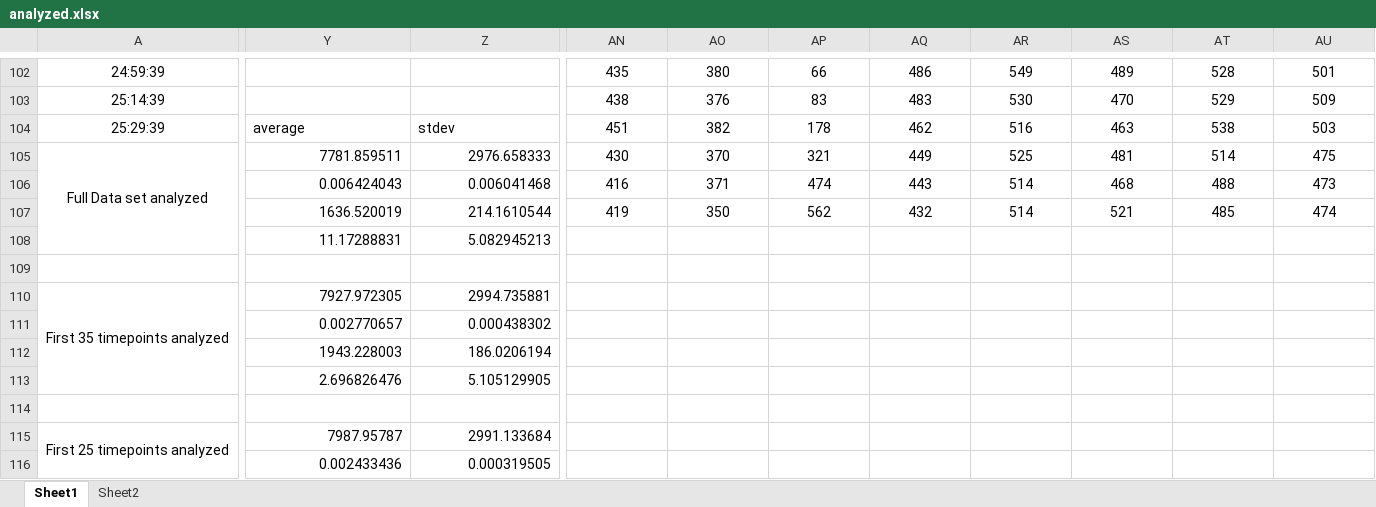
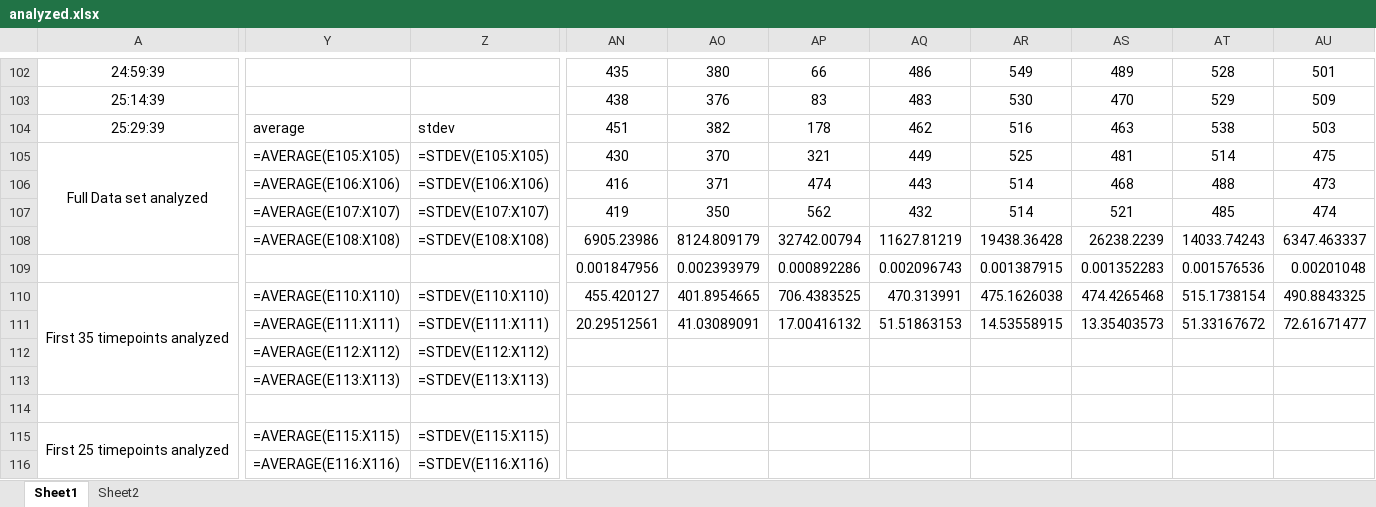
Before and after one commit to bobmek/fibrillation_analysis, an Excel workbook: analyzed.xlsx, sheet Sheet1, drawn as a sheet; only a part is shown, gaps mark what is left out; values as stored, in another font and other column widths than the file's, no borders; formulas without a stored value are shown as written; removed rows and columns are numbered as before the commit, all else as after; rows hold the shown columns only; the diff covers the shown part only; the diff names each change by its address in the sheet, - before the commit and + after, or states it on an @@ line.

```diff
--- a/analyzed.xlsx (sheet Sheet1)
+++ b/analyzed.xlsx (sheet Sheet1)
-Y105: 7781.859511
+Y105: =AVERAGE(E105:X105)
-Z105: 2976.658333
+Z105: =STDEV(E105:X105)
-Y106: 0.006424043
+Y106: =AVERAGE(E106:X106)
-Z106: 0.006041468
+Z106: =STDEV(E106:X106)
-Y107: 1636.520019
+Y107: =AVERAGE(E107:X107)
-Z107: 214.1610544
+Z107: =STDEV(E107:X107)
-Y108: 11.17288831
+Y108: =AVERAGE(E108:X108)
-Z108: 5.082945213
+Z108: =STDEV(E108:X108)
-AN108: (empty)
+AN108: 6905.23986
-AO108: (empty)
+AO108: 8124.809179
-AP108: (empty)
+AP108: 32742.00794
-AQ108: (empty)
+AQ108: 11627.81219
-AR108: (empty)
+AR108: 19438.36428
-AS108: (empty)
+AS108: 26238.2239
-AT108: (empty)
+AT108: 14033.74243
-AU108: (empty)
+AU108: 6347.463337
+row 109:  |  |  | 0.001847956 | 0.002393979 | 0.000892286 | 0.002096743 | 0.001387915 | 0.001352283 | 0.001576536 | 0.00201048
+row 110: First 35 timepoints analyzed | =AVERAGE(E110:X110) | =STDEV(E110:X110) | 455.420127 | 401.8954665 | 706.4383525 | 470.313991 | 475.1626038 | 474.4265468 | 515.1738154 | 490.8843325
+row 111:  | =AVERAGE(E111:X111) | =STDEV(E111:X111) | 20.29512561 | 41.03089091 | 17.00416132 | 51.51863153 | 14.53558915 | 13.35403573 | 51.33167672 | 72.61671477
+row 112:  | =AVERAGE(E112:X112) | =STDEV(E112:X112)
+row 113:  | =AVERAGE(E113:X113) | =STDEV(E113:X113)
-row 110: First 35 timepoints analyzed | 7927.972305 | 2994.735881
-row 111:  | 0.002770657 | 0.000438302
-row 112:  | 1943.228003 | 186.0206194
-row 113:  | 2.696826476 | 5.105129905
-row 114: (empty)
-Y115: 7987.95787
+Y115: =AVERAGE(E115:X115)
-Z115: 2991.133684
+Z115: =STDEV(E115:X115)
-Y116: 0.002433436
+Y116: =AVERAGE(E116:X116)
-Z116: 0.000319505
+Z116: =STDEV(E116:X116)
```
Also changed, not shown: 6 edited cells elsewhere in this sheet, sheet Sheet2, datasample.xlsx, 1 other file.
